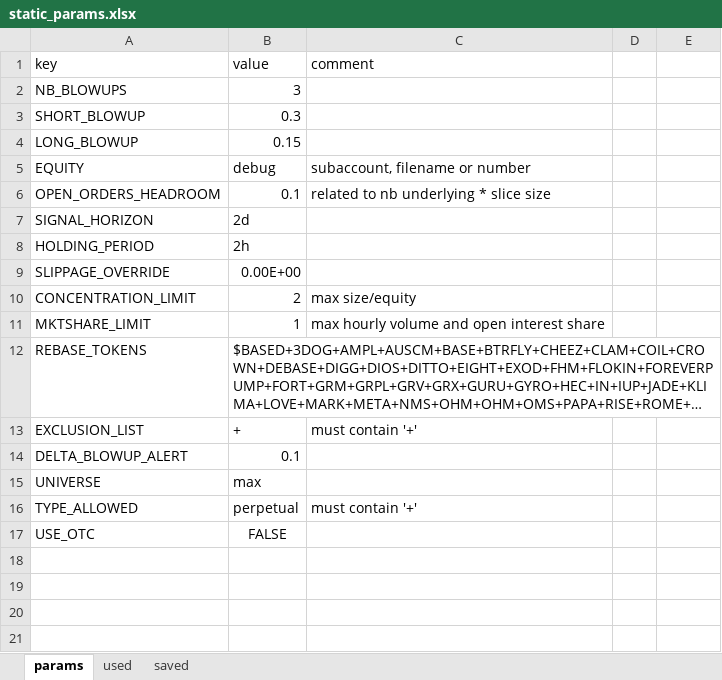
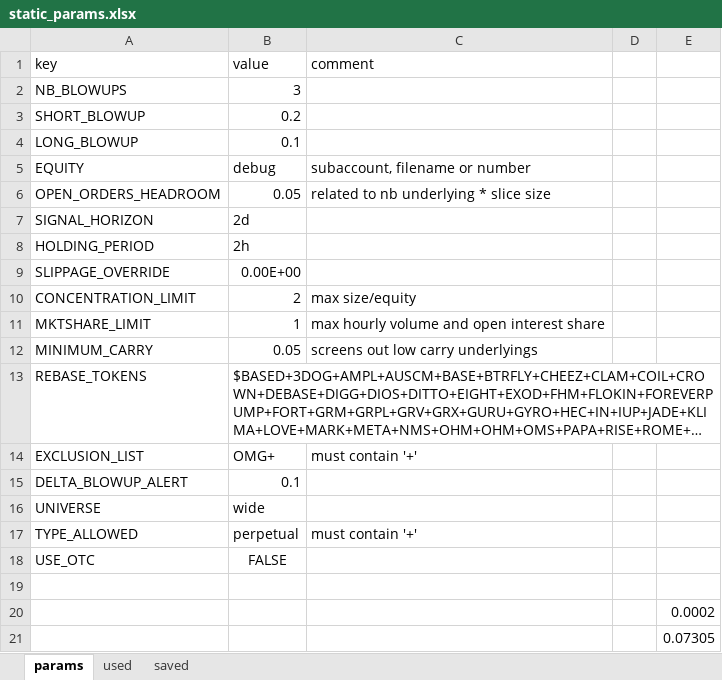
Before and after one commit to hhchhchhchhc/DynamicHedgeBacktest, an Excel workbook: DerivativeArbitrage/Runtime/configs/static_params.xlsx, sheet params, drawn as a sheet; long unchanged cells end in …; values as stored, in another font and other column widths than the file's, no borders; addresses are those after the commit; the diff names each change by its address in the sheet, - before the commit and + after, or states it on an @@ line.

Commit message:
minor

```diff
--- a/DerivativeArbitrage/Runtime/configs/static_params.xlsx (sheet params)
+++ b/DerivativeArbitrage/Runtime/configs/static_params.xlsx (sheet params)
-B3 (value): 0.3
+B3 (value): 0.2
-B4 (value): 0.15
+B4 (value): 0.1
-B6 (value): 0.1
+B6 (value): 0.05
+row 12: MINIMUM_CARRY | 0.05 | screens out low carry underlyings
-B14 (value): +
+B14 (value): OMG+
-B16 (value): max
+B16 (value): wide
+row 19: (empty)
+row 20:  |  |  |  | 0.0002
+row 21:  |  |  |  | 0.07305
```
